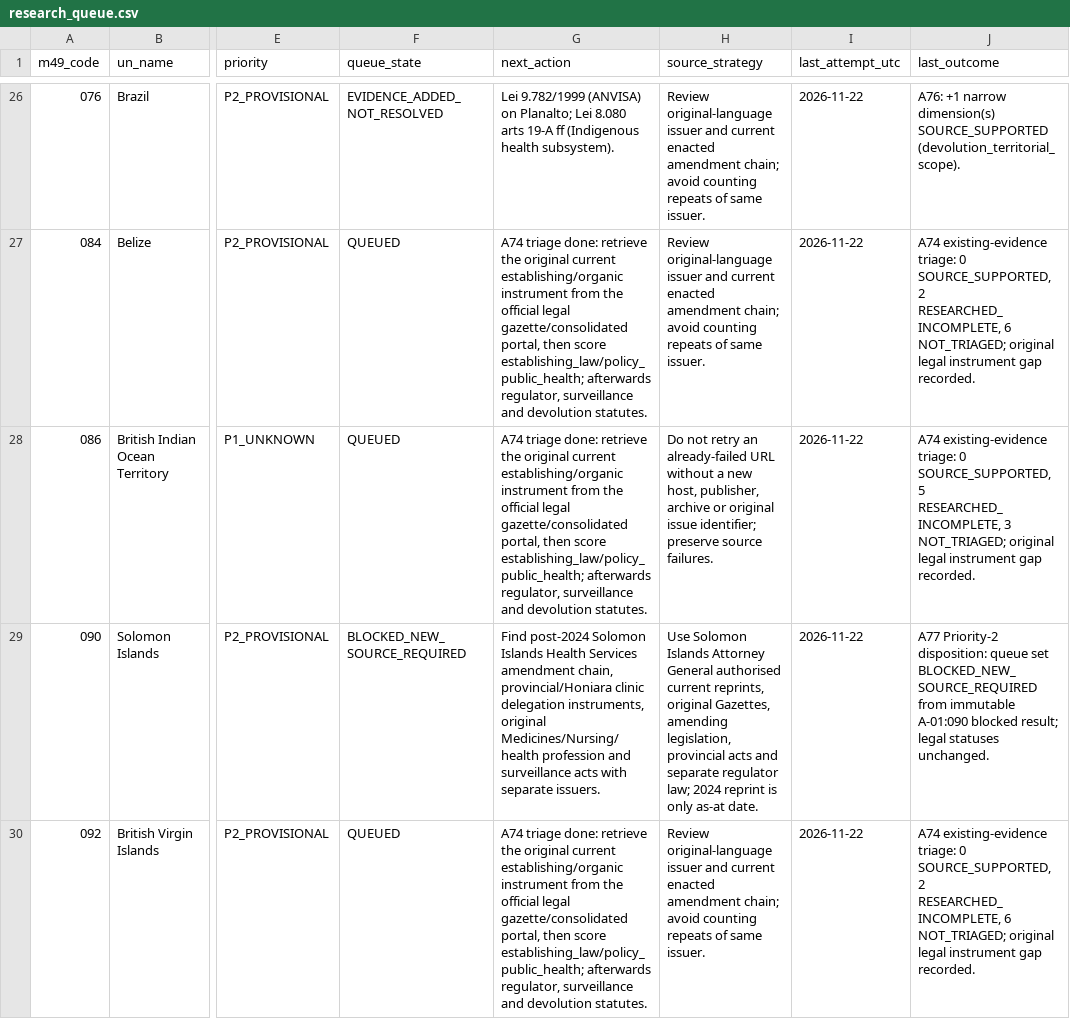
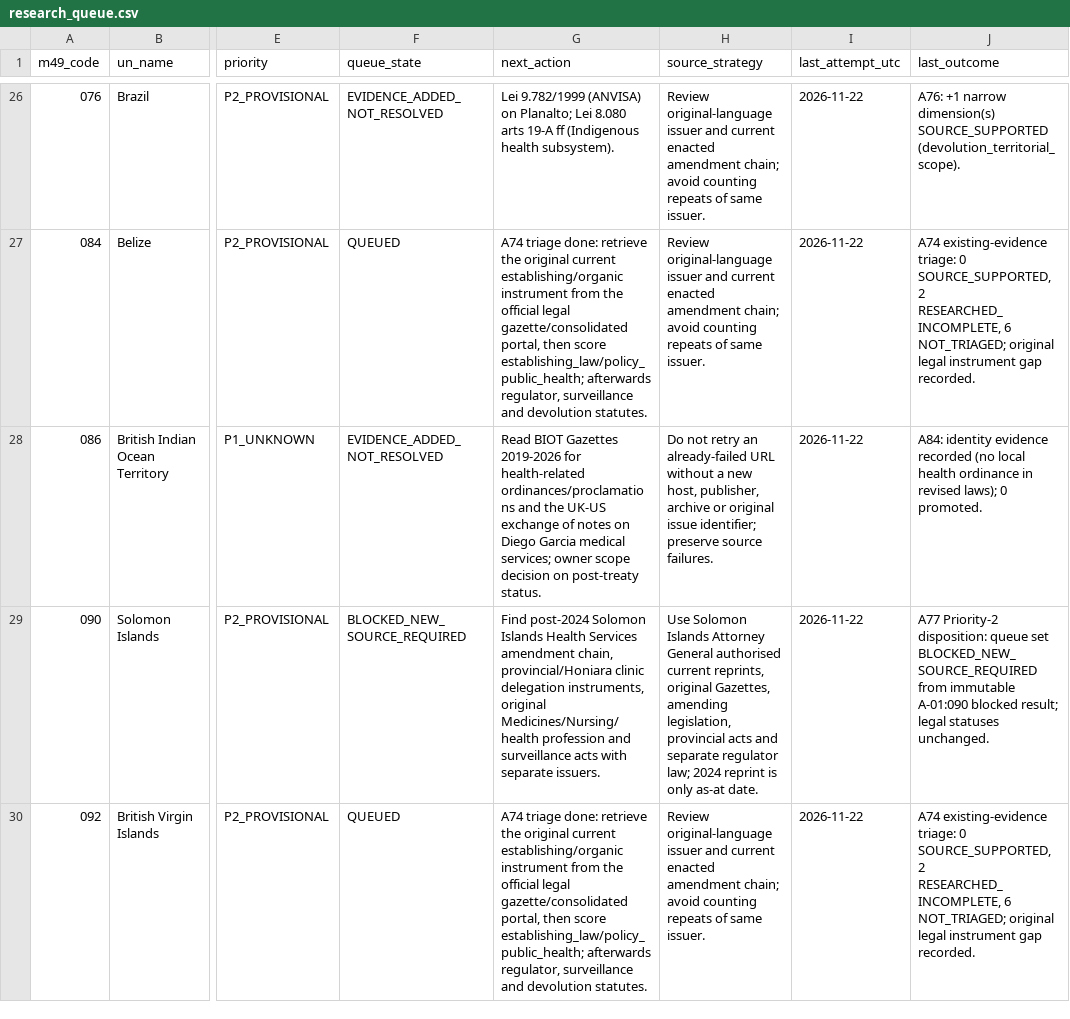
Before and after one commit to PortalHunter/Ethnicy-Based-Optimal-Weight, a CSV file: docs/atlas/handoffs/team-a/data/research_queue.csv, drawn as a sheet; only a part is shown, gaps mark what is left out; the diff covers the shown part only; the diff names each change by its address in the sheet, - before the commit and + after, or states it on an @@ line.

```diff
--- a/docs/atlas/handoffs/team-a/data/research_queue.csv
+++ b/docs/atlas/handoffs/team-a/data/research_queue.csv
-F28 (queue_state): QUEUED
+F28 (queue_state): EVIDENCE_ADDED_NOT_RESOLVED
-G28 (next_action): A74 triage done: retrieve the original current establishing/organic instrument from the official legal gazette/consolidated portal, then score establishing_law/policy_public_health; afterwards regulator, surveillance and devolution statutes.
+G28 (next_action): Read BIOT Gazettes 2019-2026 for health-related ordinances/proclamations and the UK-US exchange of notes on Diego Garcia medical services; owner scope decision on post-treaty status.
-J28 (last_outcome): A74 existing-evidence triage: 0 SOURCE_SUPPORTED, 5 RESEARCHED_INCOMPLETE, 3 NOT_TRIAGED; original legal instrument gap recorded.
+J28 (last_outcome): A84: identity evidence recorded (no local health ordinance in revised laws); 0 promoted.
```
Also changed, not shown: 7 edited cells elsewhere in this file, docs/atlas/handoffs/team-a/PRIORITIZED_BACKLOG_20261107.csv, docs/atlas/handoffs/team-a/PROVENANCE.csv, 4 other files.
